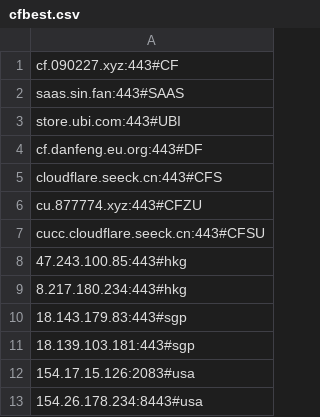
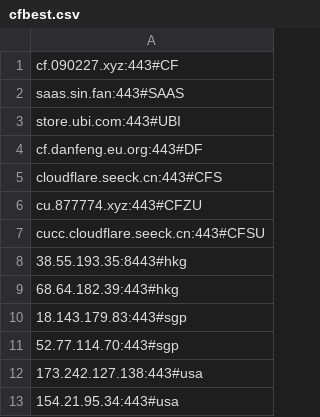
Before and after one commit to AomoDa/clfaddapi, a CSV file: cfbest.csv, drawn as a sheet.

Commit message:
Update: 3 轮×10 次 ping 测试，严格丢包过滤
- measure_ping: 3 轮测试，每轮 10 次 ping
- 任何丢包/超时直接抛弃节点
- 仅选择稳定且延迟最低的 2 个节点
- 更新 cfbest.csv (HK 2 个，SG 2 个，US 2 个)

```diff
--- a/cfbest.csv
+++ b/cfbest.csv
@@ -7,7 +7,7 @@ cu.877774.xyz:443#CFZU
 cucc.cloudflare.seeck.cn:443#CFSU
-47.243.100.85:443#hkg
-8.217.180.234:443#hkg
+38.55.193.35:8443#hkg
+68.64.182.39:443#hkg
 18.143.179.83:443#sgp
-18.139.103.181:443#sgp
-154.17.15.126:2083#usa
-154.26.178.234:8443#usa
+52.77.114.70:443#sgp
+173.242.127.138:443#usa
+154.21.95.34:443#usa
```
Also changed, not shown: 1 other file.
